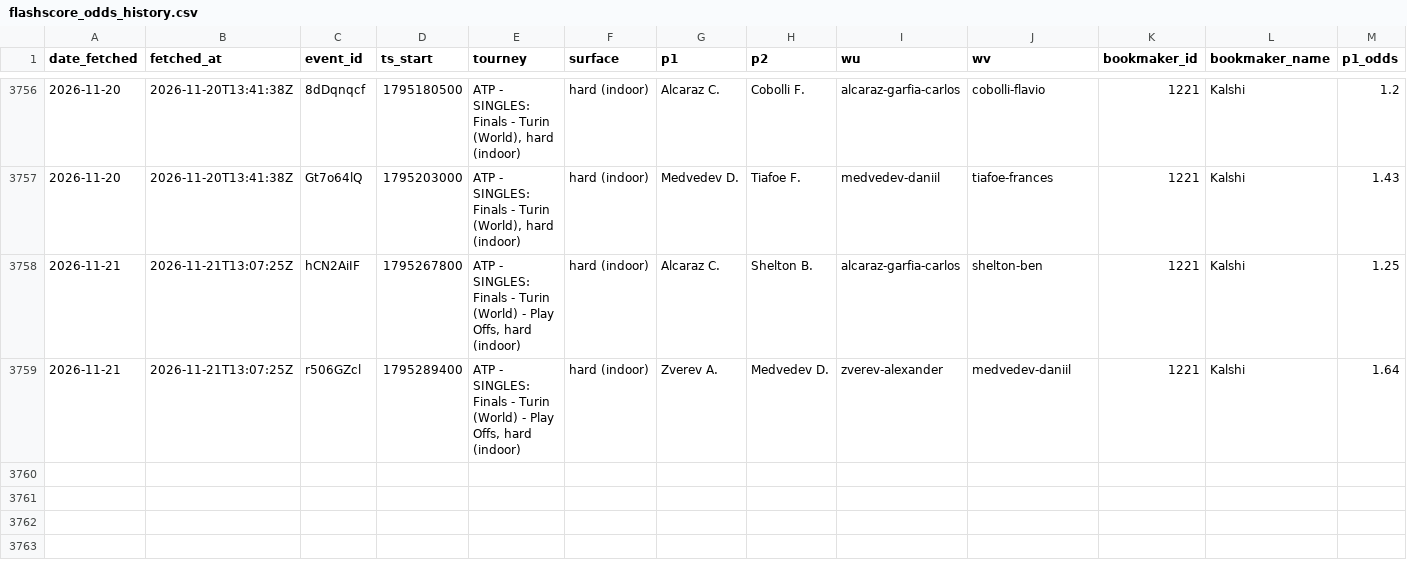
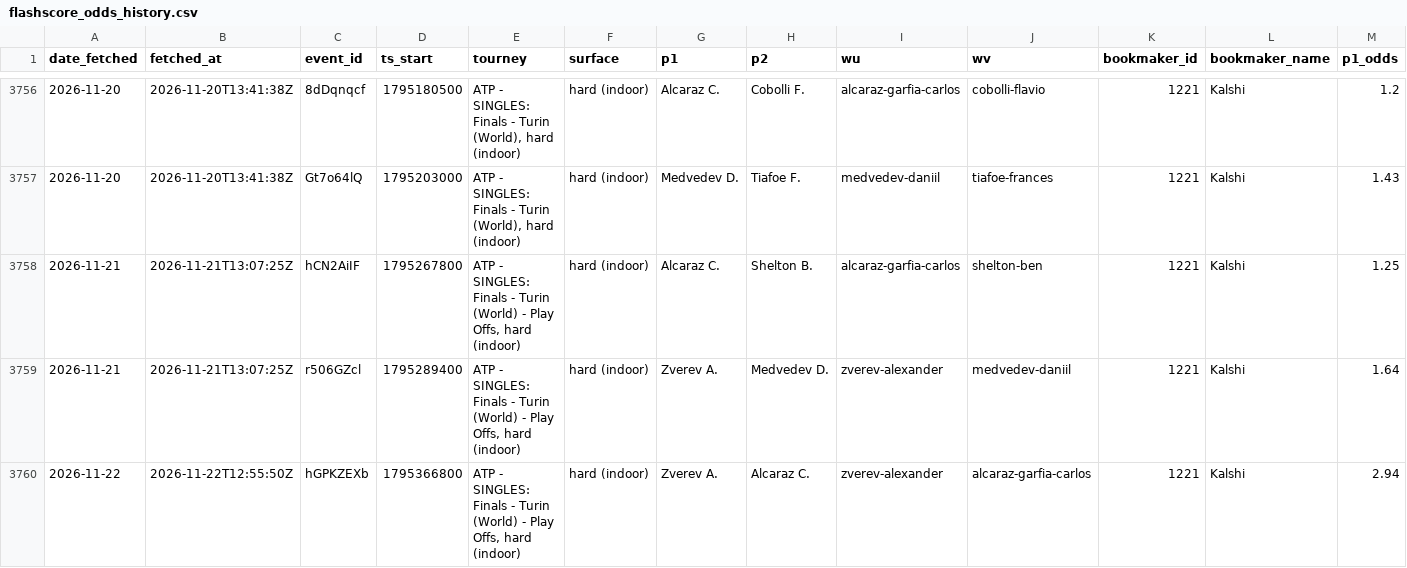
Before and after one commit to gmalbert/tennis-predictions, a CSV file: data_files/flashscore_odds_history.csv, drawn as a sheet; only a part is shown, gaps mark what is left out; rows hold the shown columns only; the diff names each change by its address in the sheet, - before the commit and + after, or states it on an @@ line.

```diff
--- a/data_files/flashscore_odds_history.csv
+++ b/data_files/flashscore_odds_history.csv
+row 3760: 2026-11-22 | 2026-11-22T12:55:50Z | hGPKZEXb | 1795366800 | ATP - SINGLES: Finals - Turin (World) - Play Offs, hard (indoor) | hard (indoor) | Zverev A. | Alcaraz C. | zverev-alexander | alcaraz-garfia-carlos | 1221 | Kalshi | 2.94
```
Also changed, not shown: tml-data/ongoing_tourneys.csv, 3 other files.
